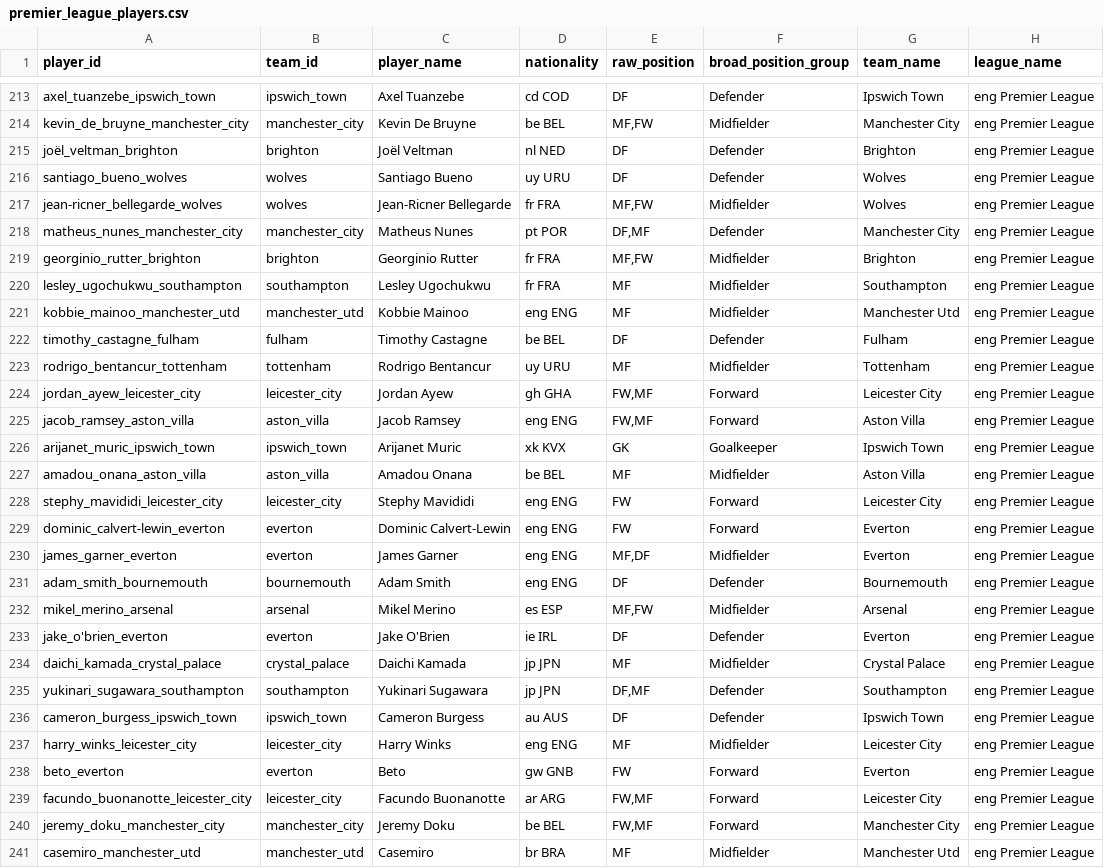
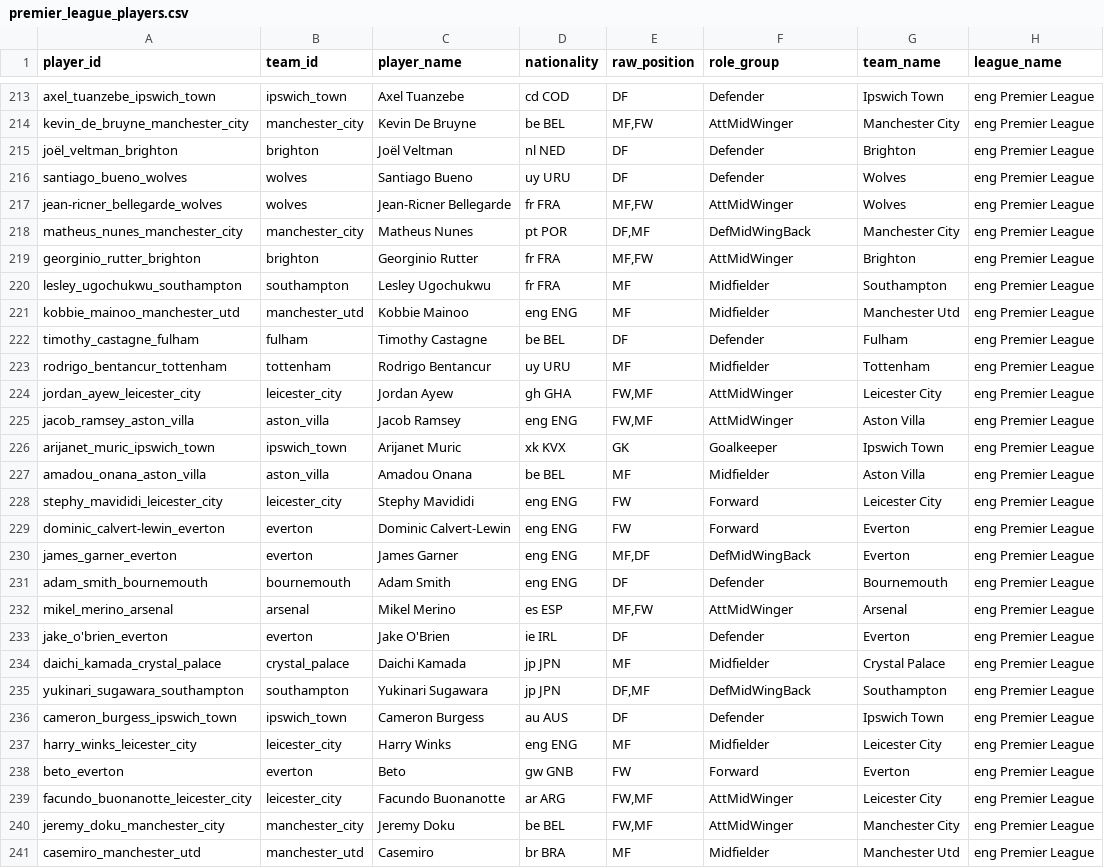
Before and after one commit to OmarFares26/football-squad-management-kg, a CSV file: data/processed/premier_league_players.csv, drawn as a sheet; only a part is shown, gaps mark what is left out; the diff covers the shown part only; the diff names each change by its address in the sheet, - before the commit and + after, or states it on an @@ line.

Commit message:
feat: add role-based preprocessing and scoring

```diff
--- a/data/processed/premier_league_players.csv
+++ b/data/processed/premier_league_players.csv
-F1: broad_position_group
+F1: role_group
-F214 (role_group): Midfielder
+F214 (role_group): AttMidWinger
-F217 (role_group): Midfielder
+F217 (role_group): AttMidWinger
-F218 (role_group): Defender
+F218 (role_group): DefMidWingBack
-F219 (role_group): Midfielder
+F219 (role_group): AttMidWinger
-F224:F225 (role_group): Forward
+F224:F225 (role_group): AttMidWinger
-F230 (role_group): Midfielder
+F230 (role_group): DefMidWingBack
-F232 (role_group): Midfielder
+F232 (role_group): AttMidWinger
-F235 (role_group): Defender
+F235 (role_group): DefMidWingBack
-F239:F240 (role_group): Forward
+F239:F240 (role_group): AttMidWinger
```
Also changed, not shown: 133 edited cells elsewhere in this file, data/processed/player_scores.csv, 2 other files.
